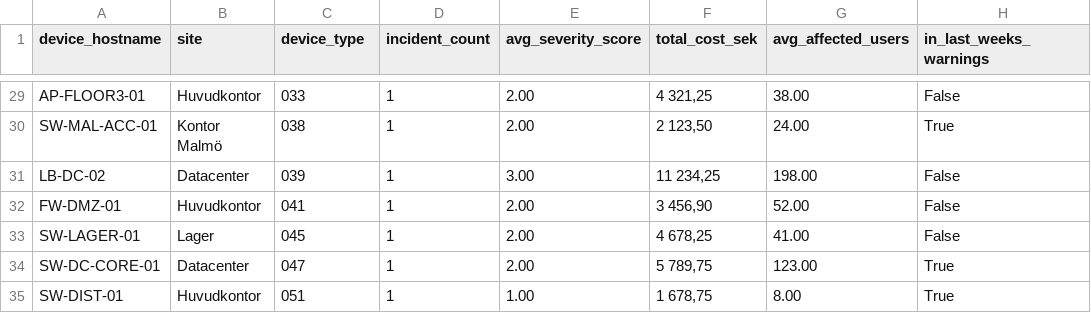
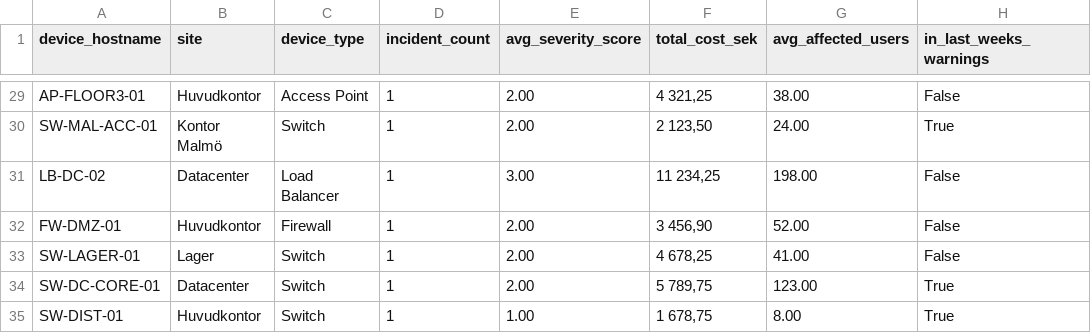
Before and after one commit to Chrand928/workshop-2-scriptsprak, a CSV file: problem_devices.csv, drawn as a sheet; only a part is shown, gaps mark what is left out; the diff covers the shown part only; the diff names each change by its address in the sheet, - before the commit and + after, or states it on an @@ line.

Commit message:
Fixed code to accurately collect device_type for problem_devices.csv

```diff
--- a/problem_devices.csv
+++ b/problem_devices.csv
-C29 (device_type): 033
+C29 (device_type): Access Point
-C30 (device_type): 038
+C30 (device_type): Switch
-C31 (device_type): 039
+C31 (device_type): Load Balancer
-C32 (device_type): 041
+C32 (device_type): Firewall
-C33 (device_type): 045
+C33 (device_type): Switch
-C34 (device_type): 047
+C34 (device_type): Switch
-C35 (device_type): 051
+C35 (device_type): Switch
```
Also changed, not shown: 27 edited cells elsewhere in this file, 1 other file.
